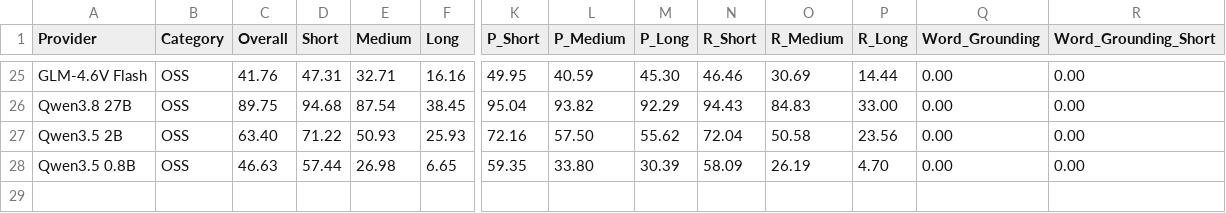
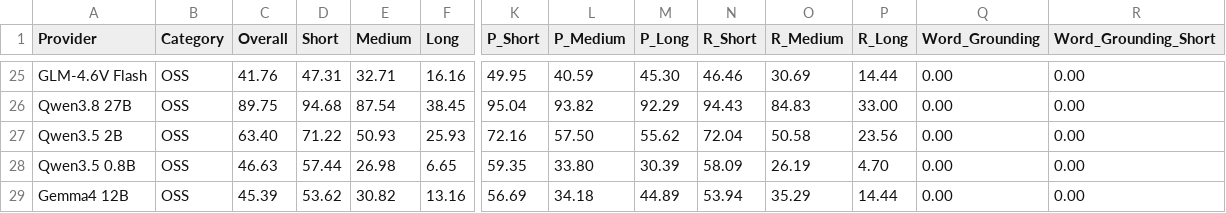
Before and after one commit to run-llama/ExtractBench, a CSV file: leaderboard.csv, drawn as a sheet; only a part is shown, gaps mark what is left out; rows hold the shown columns only; the diff names each change by its address in the sheet, - before the commit and + after, or states it on an @@ line.

Commit message:
Add Gemma-4-12B self-hosted vLLM extract pipeline
Register gemma4_12b_vllm_extract_oneshot_structured_output_file, a one-shot
vision extraction pipeline over a self-hosted vLLM deployment of
google/gemma-4-12B-it (endpoint from GEMMA4_12B_SERVER_URL, json_object mode,
pages rasterized at 100 DPI). Add the leaderboard row.

```diff
--- a/leaderboard.csv
+++ b/leaderboard.csv
+row 29: Gemma4 12B | OSS | 45.39 | 53.62 | 30.82 | 13.16 | 56.69 | 34.18 | 44.89 | 53.94 | 35.29 | 14.44 | 0.00 | 0.00
```
Also changed, not shown: 4 other files.
